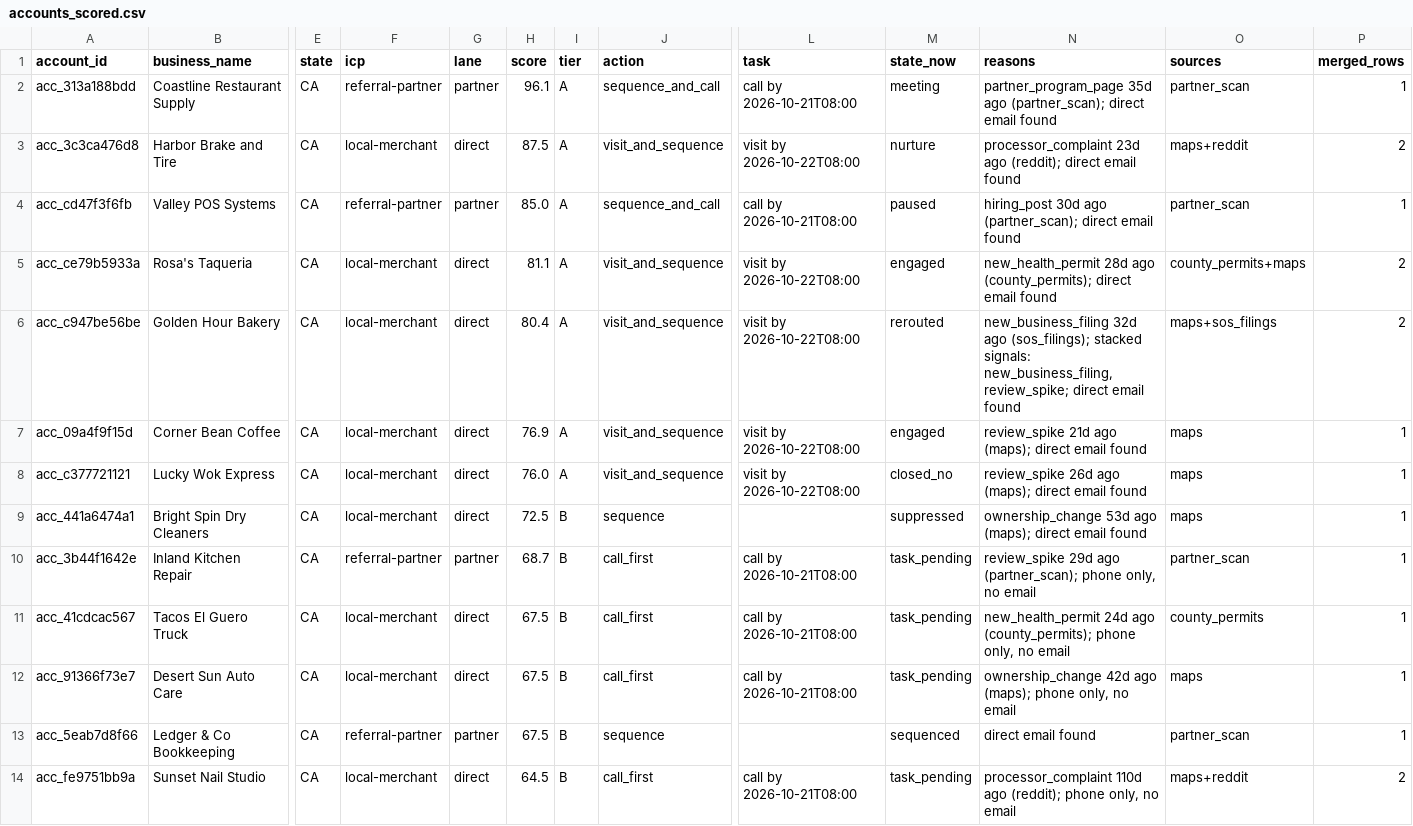
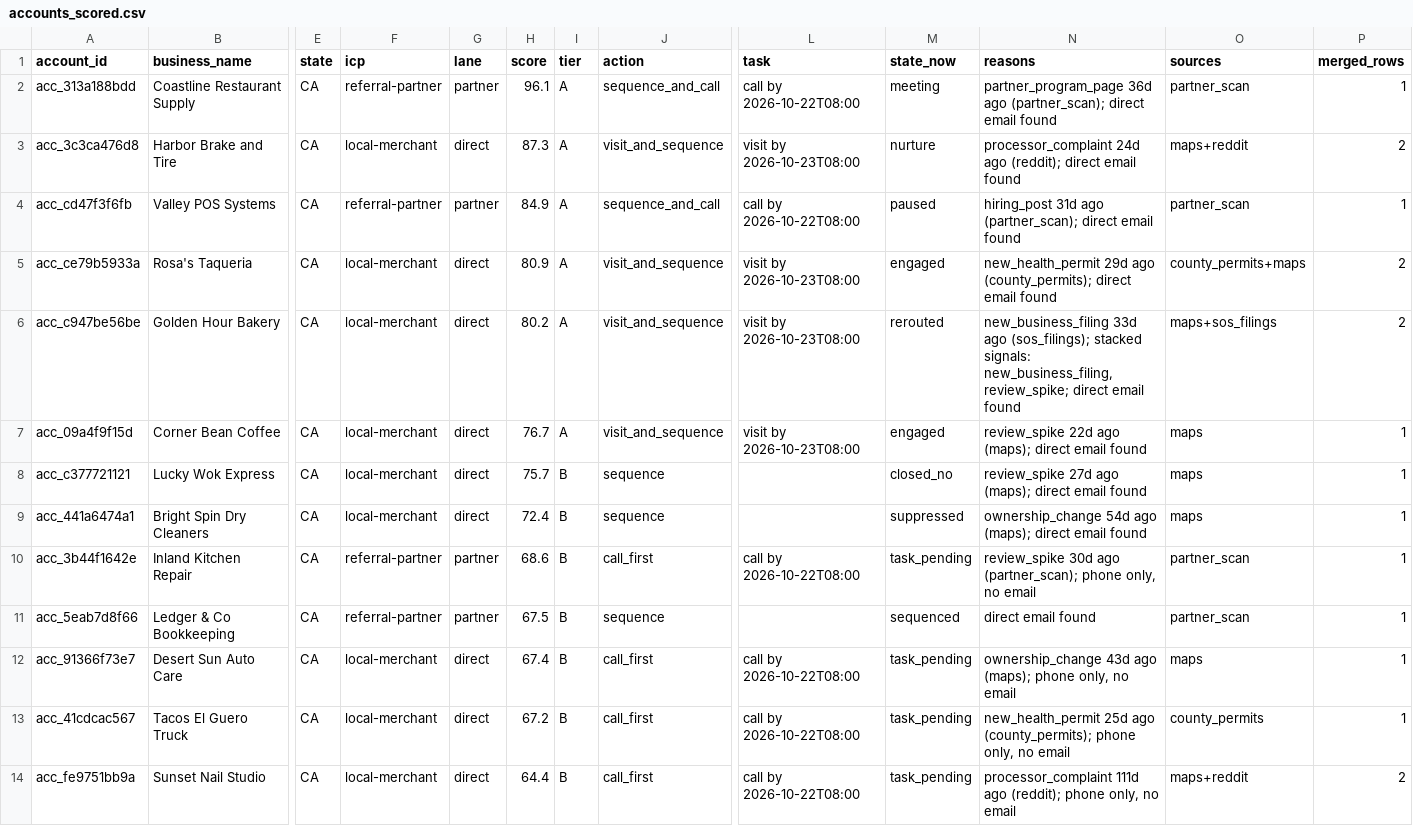
Before and after one commit to layllabs/gtm-engine, a CSV file: examples/output/accounts_scored.csv, drawn as a sheet; only a part is shown, gaps mark what is left out; removed rows and columns are numbered as before the commit, all else as after; rows hold the shown columns only; the diff covers the shown part only; the diff names each change by its address in the sheet, - before the commit and + after, or states it on an @@ line.

```diff
--- a/examples/output/accounts_scored.csv
+++ b/examples/output/accounts_scored.csv
-L2 (task): call by 2026-10-21T08:00
+L2 (task): call by 2026-10-22T08:00
-N2 (reasons): partner_program_page 35d ago (partner_scan);…
+N2 (reasons): partner_program_page 36d ago (partner_scan);…
-H3 (score): 87.5
+H3 (score): 87.3
-L3 (task): visit by 2026-10-22T08:00
+L3 (task): visit by 2026-10-23T08:00
-N3 (reasons): processor_complaint 23d ago (reddit);…
+N3 (reasons): processor_complaint 24d ago (reddit);…
-H4 (score): 85.0
+H4 (score): 84.9
-L4 (task): call by 2026-10-21T08:00
+L4 (task): call by 2026-10-22T08:00
-N4 (reasons): hiring_post 30d ago (partner_scan);…
+N4 (reasons): hiring_post 31d ago (partner_scan);…
-H5 (score): 81.1
+H5 (score): 80.9
-L5:L7 (task): visit by 2026-10-22T08:00
+L5:L7 (task): visit by 2026-10-23T08:00
-N5 (reasons): new_health_permit 28d ago (county_permits);…
+N5 (reasons): new_health_permit 29d ago (county_permits);…
-H6 (score): 80.4
+H6 (score): 80.2
-N6 (reasons): new_business_filing 32d ago (sos_filings);…
+N6 (reasons): new_business_filing 33d ago (sos_filings);…
-H7 (score): 76.9
+H7 (score): 76.7
-N7 (reasons): review_spike 21d ago (maps);…
+N7 (reasons): review_spike 22d ago (maps);…
-H8 (score): 76.0
+H8 (score): 75.7
-I8 (tier): A
+I8 (tier): B
-J8 (action): visit_and_sequence
+J8 (action): sequence
-L8 (task): visit by 2026-10-22T08:00
+L8 (task): (empty)
-N8 (reasons): review_spike 26d ago (maps);…
+N8 (reasons): review_spike 27d ago (maps);…
-H9 (score): 72.5
+H9 (score): 72.4
-N9 (reasons): ownership_change 53d ago (maps);…
+N9 (reasons): ownership_change 54d ago (maps);…
-H10 (score): 68.7
+H10 (score): 68.6
-L10 (task): call by 2026-10-21T08:00
+L10 (task): call by 2026-10-22T08:00
-N10 (reasons): review_spike 29d ago (partner_scan);…
+N10 (reasons): review_spike 30d ago (partner_scan);…
-row 11: acc_41cdcac567 | Tacos El Guero Truck | CA | local-merchant | direct | 67.5 | B | call_first | call by 2026-10-21T08:00 | task_pending | new_health_permit 24d ago (county_permits); phone only, no email | county_permits | 1
-row 12: acc_91366f73e7 | Desert Sun Auto Care | CA | local-merchant | direct | 67.5 | B | call_first | call by 2026-10-21T08:00 | task_pending | ownership_change 42d ago (maps); phone only, no email | maps | 1
+row 12: acc_91366f73e7 | Desert Sun Auto Care | CA | local-merchant | direct | 67.4 | B | call_first | call by 2026-10-22T08:00 | task_pending | ownership_change 43d ago (maps); phone only, no email | maps | 1
+row 13: acc_41cdcac567 | Tacos El Guero Truck | CA | local-merchant | direct | 67.2 | B | call_first | call by 2026-10-22T08:00 | task_pending | new_health_permit 25d ago (county_permits); phone only, no email | county_permits | 1
-H14 (score): 64.5
+H14 (score): 64.4
-L14 (task): call by 2026-10-21T08:00
+L14 (task): call by 2026-10-22T08:00
-N14 (reasons): processor_complaint 110d ago (reddit);…
+N14 (reasons): processor_complaint 111d ago (reddit);…
```
Also changed, not shown: 5 edited cells elsewhere in this file, 3 other files.
